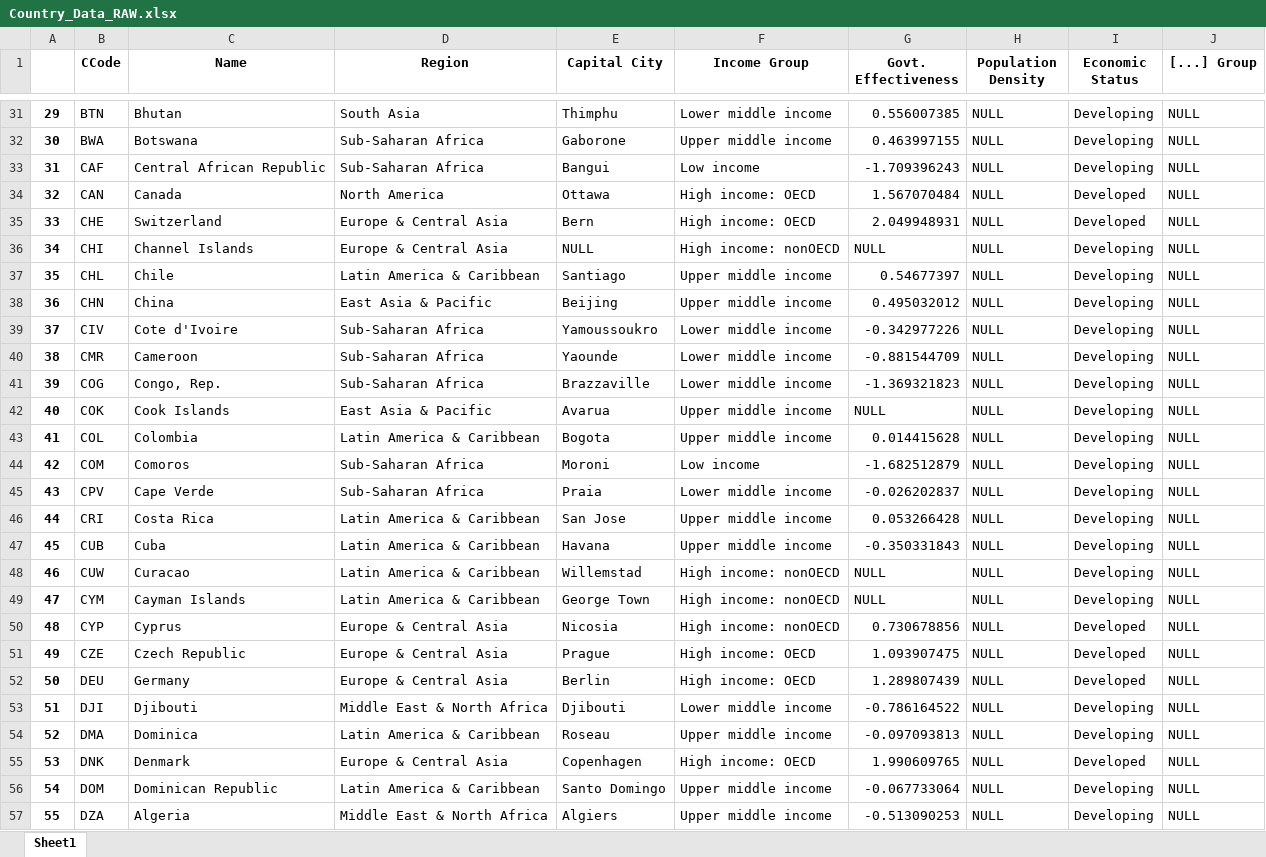
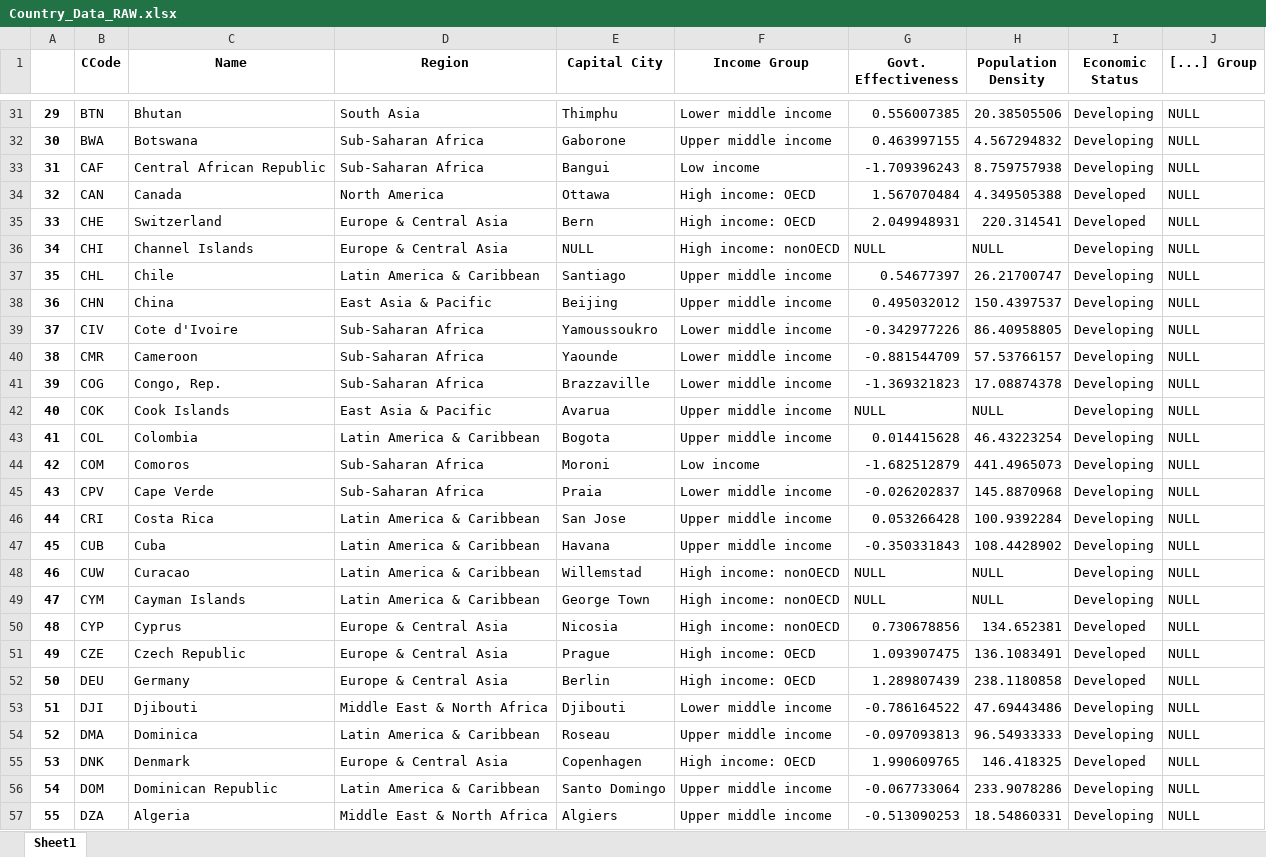
Before and after one commit to jkprabu/CPSC-368-Project, an Excel workbook: Country_Data_RAW.xlsx, sheet Sheet1, drawn as a sheet; only a part is shown, gaps mark what is left out; values as stored, in another font and other column widths than the file's, no borders; the diff covers the shown part only; the diff names each change by its address in the sheet, - before the commit and + after, or states it on an @@ line.

```diff
--- a/Country_Data_RAW.xlsx (sheet Sheet1)
+++ b/Country_Data_RAW.xlsx (sheet Sheet1)
-H31 (Population Density): NULL
+H31 (Population Density): 20.38505506
-H32 (Population Density): NULL
+H32 (Population Density): 4.567294832
-H33 (Population Density): NULL
+H33 (Population Density): 8.759757938
-H34 (Population Density): NULL
+H34 (Population Density): 4.349505388
-H35 (Population Density): NULL
+H35 (Population Density): 220.314541
-H37 (Population Density): NULL
+H37 (Population Density): 26.21700747
-H38 (Population Density): NULL
+H38 (Population Density): 150.4397537
-H39 (Population Density): NULL
+H39 (Population Density): 86.40958805
-H40 (Population Density): NULL
+H40 (Population Density): 57.53766157
-H41 (Population Density): NULL
+H41 (Population Density): 17.08874378
-H43 (Population Density): NULL
+H43 (Population Density): 46.43223254
-H44 (Population Density): NULL
+H44 (Population Density): 441.4965073
-H45 (Population Density): NULL
+H45 (Population Density): 145.8870968
-H46 (Population Density): NULL
+H46 (Population Density): 100.9392284
-H47 (Population Density): NULL
+H47 (Population Density): 108.4428902
-H50 (Population Density): NULL
+H50 (Population Density): 134.652381
-H51 (Population Density): NULL
+H51 (Population Density): 136.1083491
-H52 (Population Density): NULL
+H52 (Population Density): 238.1180858
-H53 (Population Density): NULL
+H53 (Population Density): 47.69443486
-H54 (Population Density): NULL
+H54 (Population Density): 96.54933333
-H55 (Population Density): NULL
+H55 (Population Density): 146.418325
-H56 (Population Density): NULL
+H56 (Population Density): 233.9078286
-H57 (Population Density): NULL
+H57 (Population Density): 18.54860331
```
Also changed, not shown: 165 edited cells elsewhere in this sheet, Country_Data_SQL.xlsx, 4 other files.
